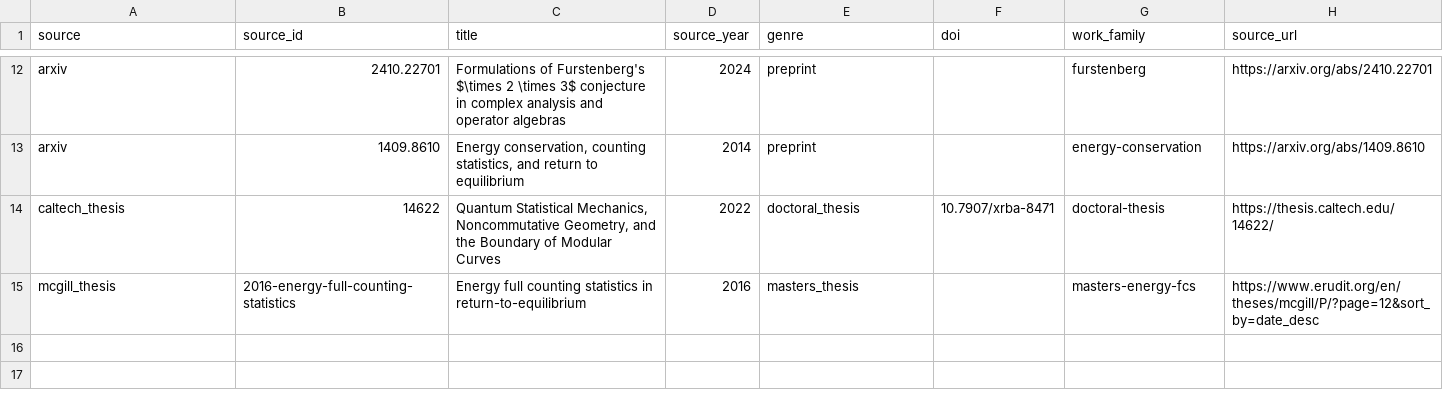
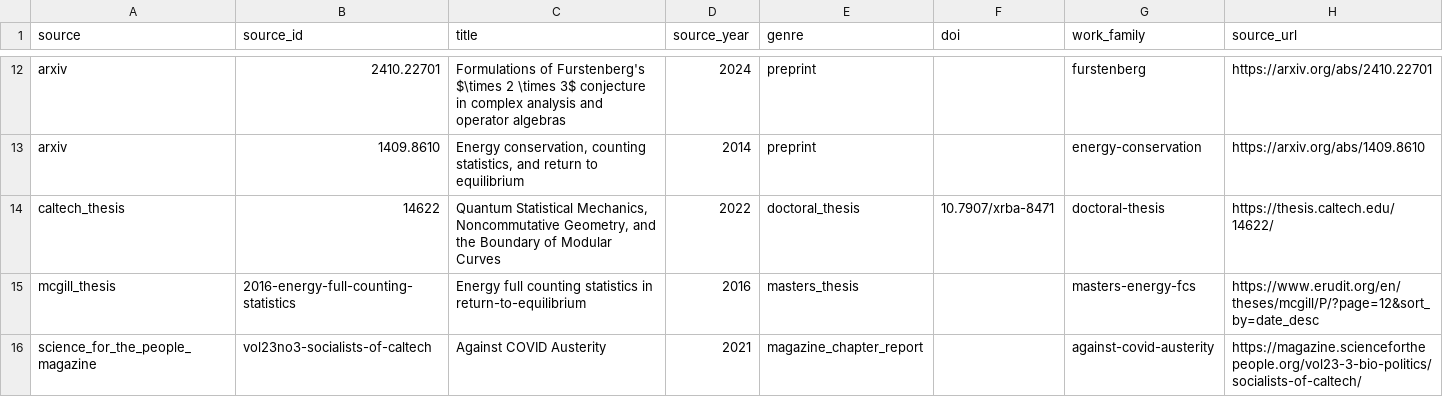
Before and after one commit to cmccomb/map-of-research, a CSV file: data/source_reviews/jane-panangaden-2026-10-25/observations-15.csv (was data/source_reviews/jane-panangaden-2026-10-25/observations-14.csv), drawn as a sheet; only a part is shown, gaps mark what is left out; the diff names each change by its address in the sheet, - before the commit and + after, or states it on an @@ line.

Commit message:
Preserve Panangaden magazine publication as held source evidence

```diff
--- a/data/source_reviews/jane-panangaden-2026-10-25/observations-14.csv
+++ b/data/source_reviews/jane-panangaden-2026-10-25/observations-15.csv
+row 16: science_for_the_people_magazine | vol23no3-socialists-of-caltech | Against COVID Austerity | 2021 | magazine_chapter_report |  | against-covid-austerity | https://magazine.scienceforthepeople.org/vol23-3-bio-politics/socialists-of-caltech/
```
Also changed, not shown: 5 other files.
